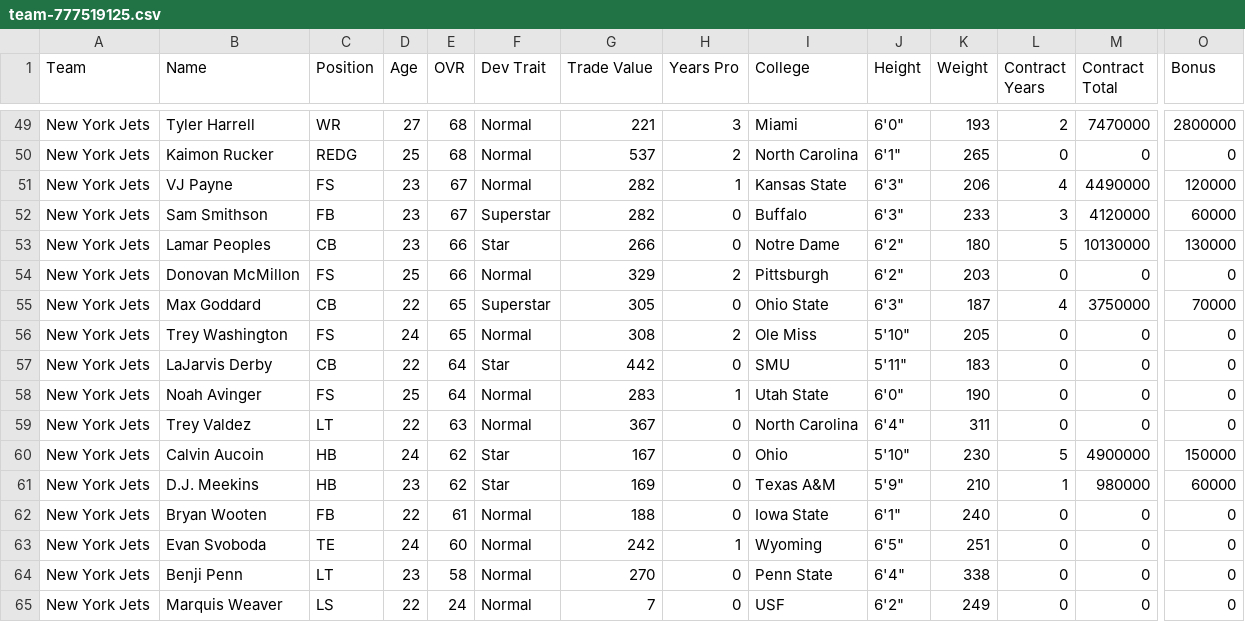
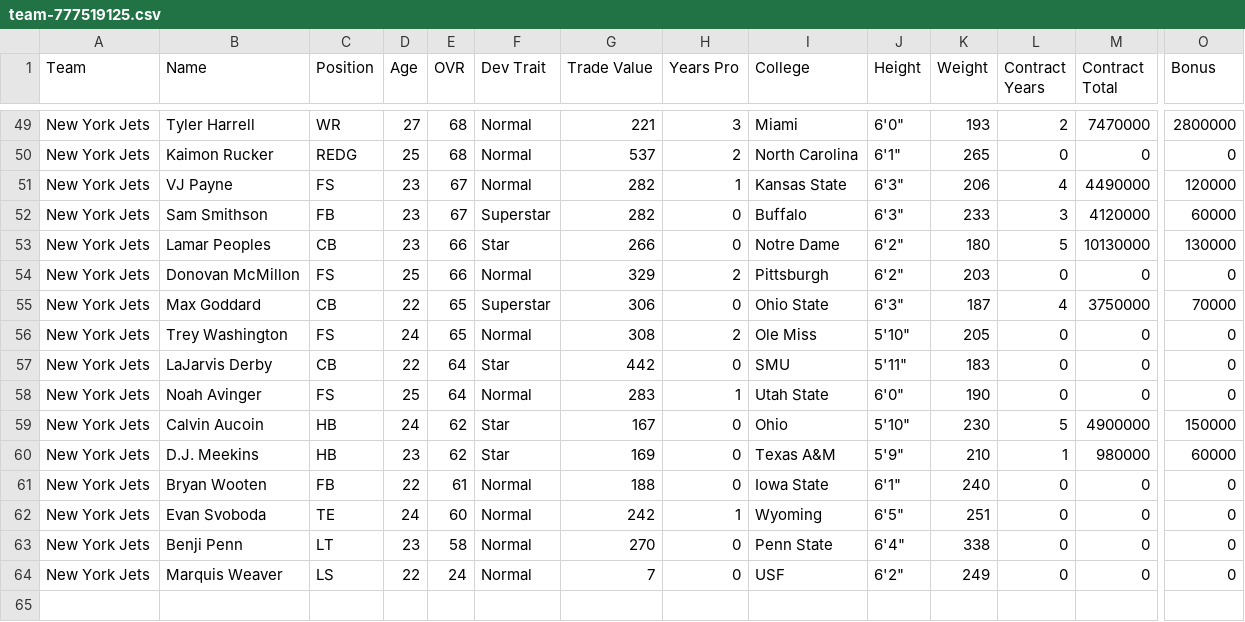
Before and after one commit to jm-27-league/jm-27-league.github.io, a CSV file: csv/team-777519125.csv, drawn as a sheet; only a part is shown, gaps mark what is left out; rows hold the shown columns only; the diff covers the shown part only; the diff names each change by its address in the sheet, - before the commit and + after, or states it on an @@ line.

```diff
--- a/csv/team-777519125.csv
+++ b/csv/team-777519125.csv
-G55 (Trade Value): 305
+G55 (Trade Value): 306
-row 59: New York Jets | Trey Valdez | LT | 22 | 63 | Normal | 367 | 0 | North Carolina | 6'4" | 311 | 0 | 0 | 0
```
Also changed, not shown: 15 edited cells elsewhere in this file, csv/all-players.csv, csv/team-777519104.csv, 34 other files.
